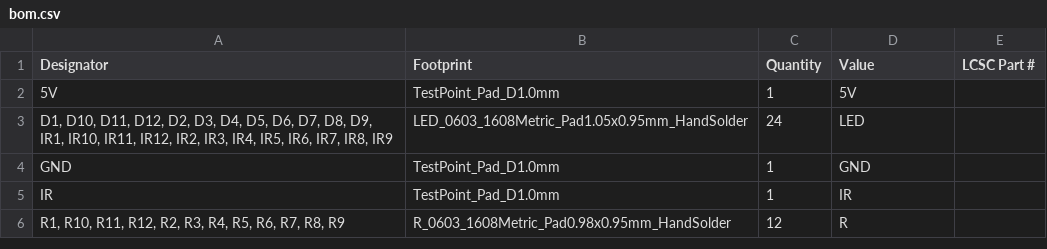
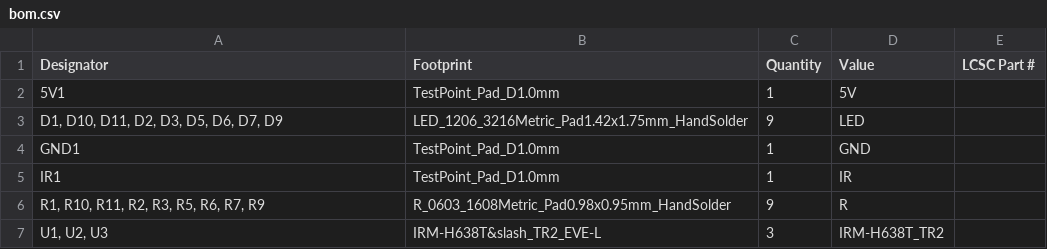
Before and after one commit to VTeselkin/Probe, a CSV file: probe_led/production/bom.csv, drawn as a sheet.

```diff
--- a/probe_led/production/bom.csv
+++ b/probe_led/production/bom.csv
@@ -1,6 +1,7 @@
 Designator,Footprint,Quantity,Value,LCSC Part #
-5V,TestPoint_Pad_D1.0mm,1,5V,
-"D1, D10, D11, D12, D2, D3, D4, D5, D6, D7, D8, D9, IR1, IR10, IR11, IR12, IR2, IR3, IR4, IR5, IR6, IR7, IR8, IR9",LED_0603_1608Metric_Pad1.05x0.95mm_HandSolder,24,LED,
-GND,TestPoint_Pad_D1.0mm,1,GND,
-IR,TestPoint_Pad_D1.0mm,1,IR,
-"R1, R10, R11, R12, R2, R3, R4, R5, R6, R7, R8, R9",R_0603_1608Metric_Pad0.98x0.95mm_HandSolder,12,R,
+5V1,TestPoint_Pad_D1.0mm,1,5V,
+"D1, D10, D11, D2, D3, D5, D6, D7, D9",LED_1206_3216Metric_Pad1.42x1.75mm_HandSolder,9,LED,
+GND1,TestPoint_Pad_D1.0mm,1,GND,
+IR1,TestPoint_Pad_D1.0mm,1,IR,
+"R1, R10, R11, R2, R3, R5, R6, R7, R9",R_0603_1608Metric_Pad0.98x0.95mm_HandSolder,9,R,
+"U1, U2, U3",IRM-H638T&slash_TR2_EVE-L,3,IRM-H638T_TR2,
```
Also changed, not shown: probe_led/production/positions.csv, 18 other files.
